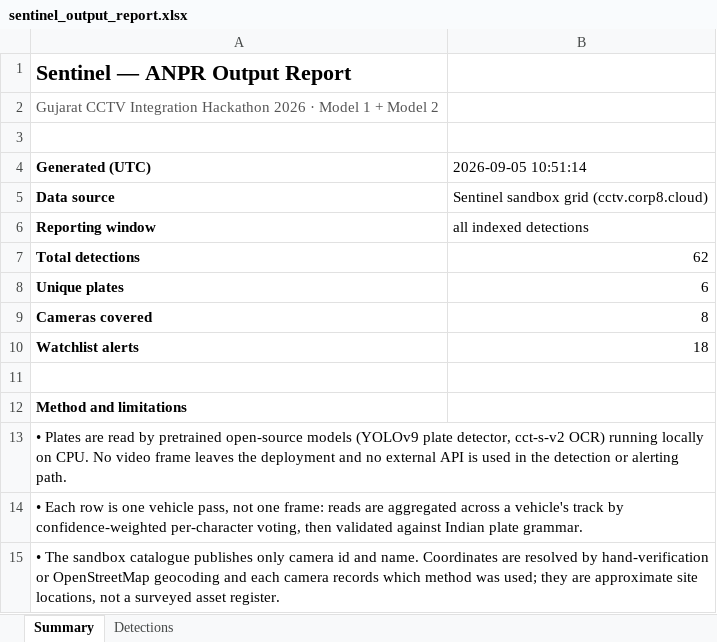
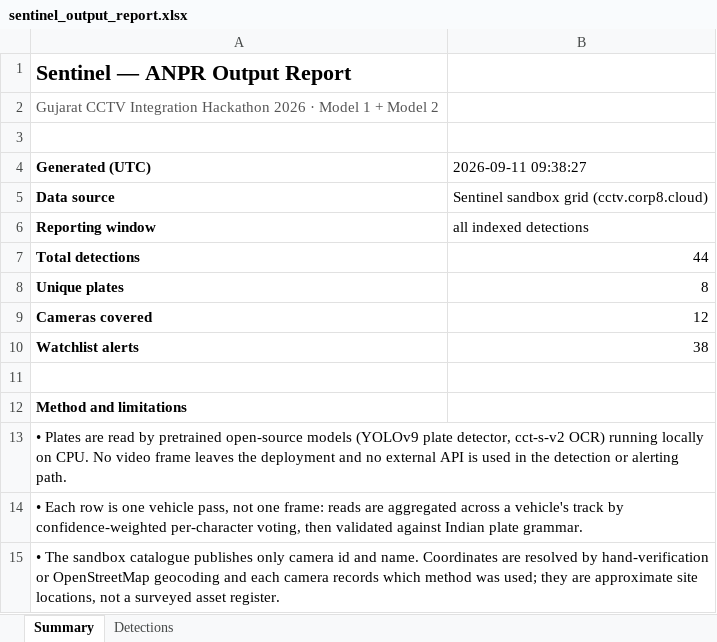
Before and after one commit to DevamShah1211/Sentinel-Hackathone, an Excel workbook: submission/sentinel_output_report.xlsx, sheet Summary, drawn as a sheet; values as stored, in another font and other column widths than the file's, no borders; the diff names each change by its address in the sheet, - before the commit and + after, or states it on an @@ line.

```diff
--- a/submission/sentinel_output_report.xlsx (sheet Summary)
+++ b/submission/sentinel_output_report.xlsx (sheet Summary)
-B4: 2026-09-05 10:51:14
+B4: 2026-09-11 09:38:27
-B7 (2026-09-11 09:38:27): 62
+B7 (2026-09-11 09:38:27): 44
-B8 (2026-09-11 09:38:27): 6
+B8 (2026-09-11 09:38:27): 8
-B9 (2026-09-11 09:38:27): 8
+B9 (2026-09-11 09:38:27): 12
-B10 (2026-09-11 09:38:27): 18
+B10 (2026-09-11 09:38:27): 38
```
Also changed, not shown: sheet Detections, 2 other files.
